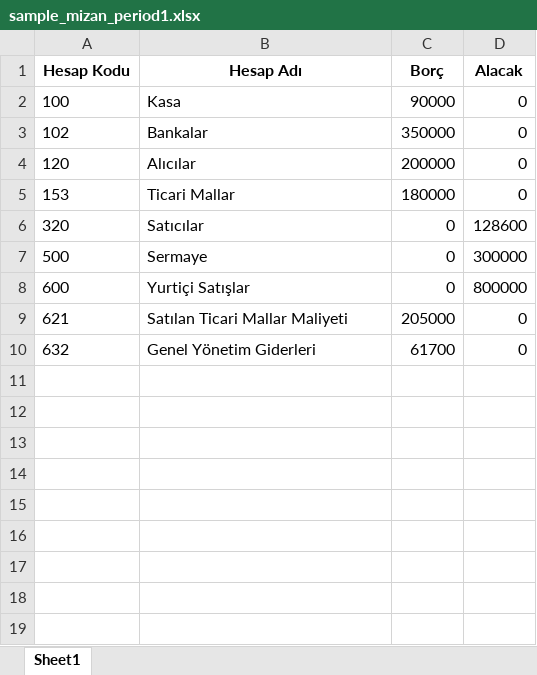
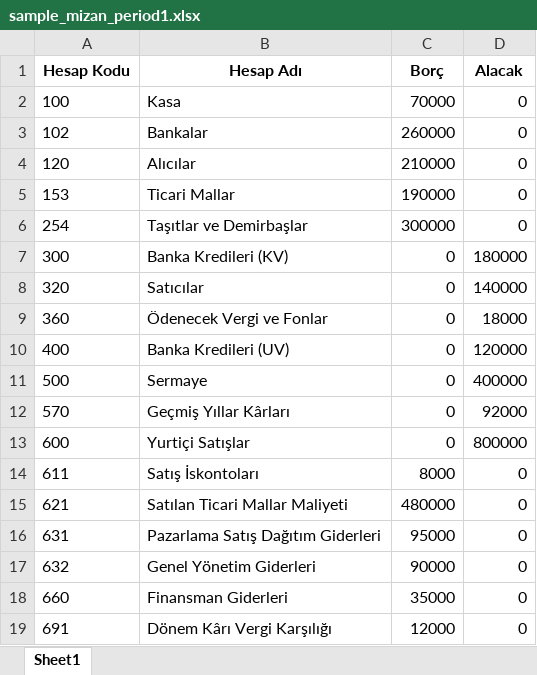
Before and after one commit to ibrahimozari779-lgtm/digital-finance-bp, an Excel workbook: sample_mizan_period1.xlsx, sheet Sheet1, drawn as a sheet; values as stored, in another font and other column widths than the file's, no borders; addresses are those after the commit; the diff names each change by its address in the sheet, - before the commit and + after, or states it on an @@ line.

```diff
--- a/sample_mizan_period1.xlsx (sheet Sheet1)
+++ b/sample_mizan_period1.xlsx (sheet Sheet1)
-C2 (Borç): 90000
+C2 (Borç): 70000
-C3 (Borç): 350000
+C3 (Borç): 260000
-C4 (Borç): 200000
+C4 (Borç): 210000
-C5 (Borç): 180000
+C5 (Borç): 190000
+row 6: 254 | Taşıtlar ve Demirbaşlar | 300000 | 0
+row 7: 300 | Banka Kredileri (KV) | 0 | 180000
-D8 (Alacak): 128600
+D8 (Alacak): 140000
+row 9: 360 | Ödenecek Vergi ve Fonlar | 0 | 18000
+row 10: 400 | Banka Kredileri (UV) | 0 | 120000
-D11 (Alacak): 300000
+D11 (Alacak): 400000
+row 12: 570 | Geçmiş Yıllar Kârları | 0 | 92000
+row 14: 611 | Satış İskontoları | 8000 | 0
-C15 (Borç): 205000
+C15 (Borç): 480000
+row 16: 631 | Pazarlama Satış Dağıtım Giderleri | 95000 | 0
-C17 (Borç): 61700
+C17 (Borç): 90000
+row 18: 660 | Finansman Giderleri | 35000 | 0
+row 19: 691 | Dönem Kârı Vergi Karşılığı | 12000 | 0
```
Also changed, not shown: demo_data/sample_ap_aging.xlsx, demo_data/sample_ar_aging.xlsx, 8 other files.
